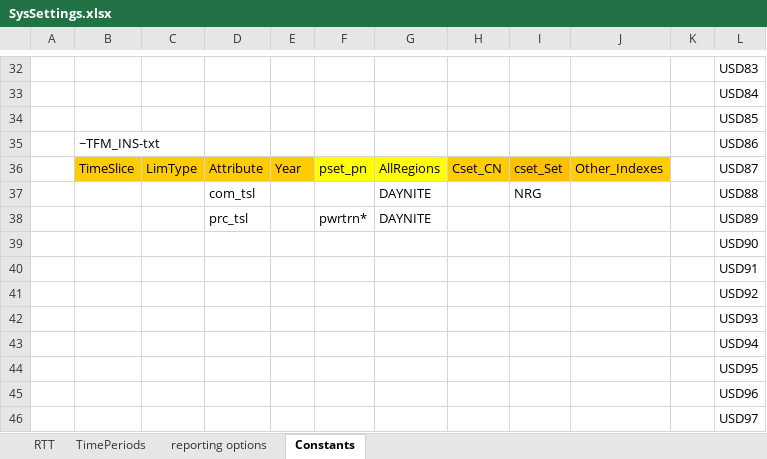
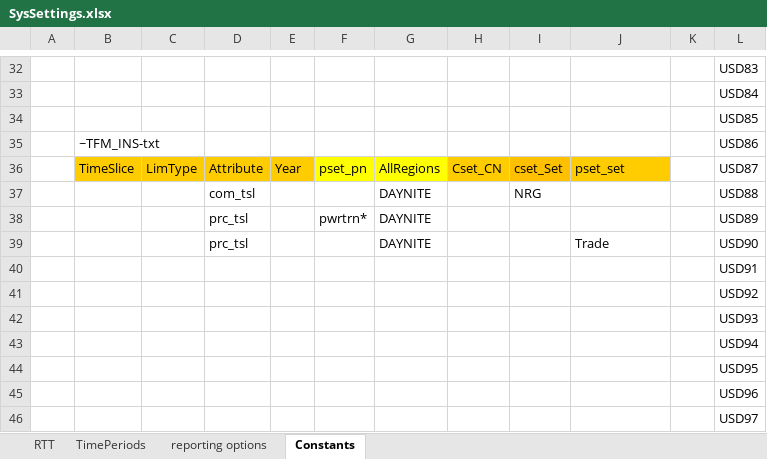
Before and after one commit to kanors-emr/OSeMOSYS_EUWest, an Excel workbook: SysSettings.xlsx, sheet Constants, drawn as a sheet; only a part is shown, gaps mark what is left out; values as stored, in another font and other column widths than the file's, no borders; removed rows and columns are numbered as before the commit, all else as after; the diff names each change by its address in the sheet, - before the commit and + after, or states it on an @@ line.

Commit message:
Update SysSettings.xlsx

```diff
--- a/SysSettings.xlsx (sheet Constants)
+++ b/SysSettings.xlsx (sheet Constants)
-J36: Other_Indexes
+J36: pset_set
-row 39:  |  |  |  |  |  |  |  |  |  |  | USD90
+row 39:  |  |  | prc_tsl |  |  | DAYNITE |  |  | Trade |  | USD90
```
